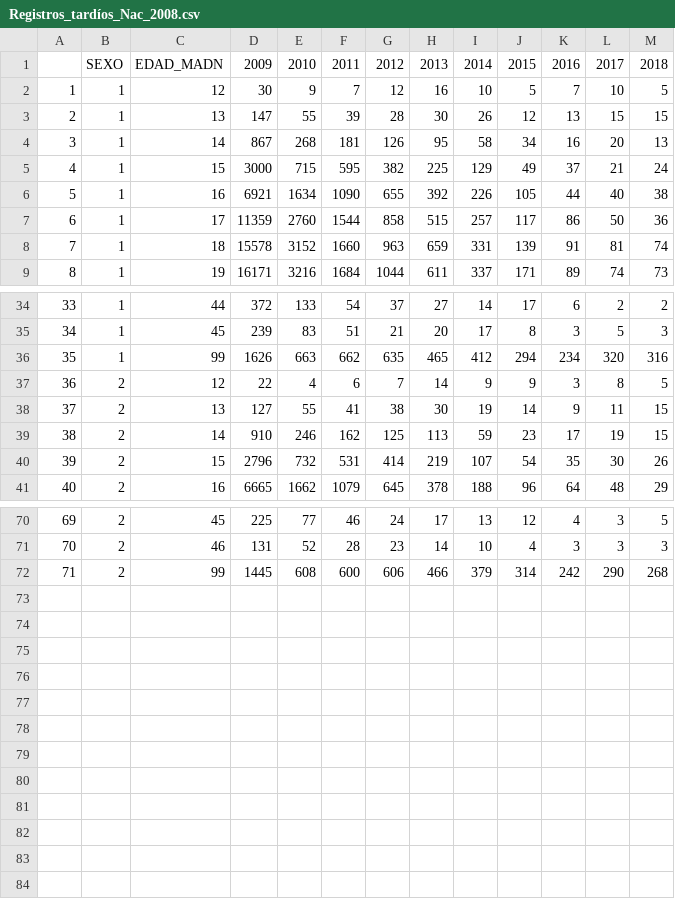
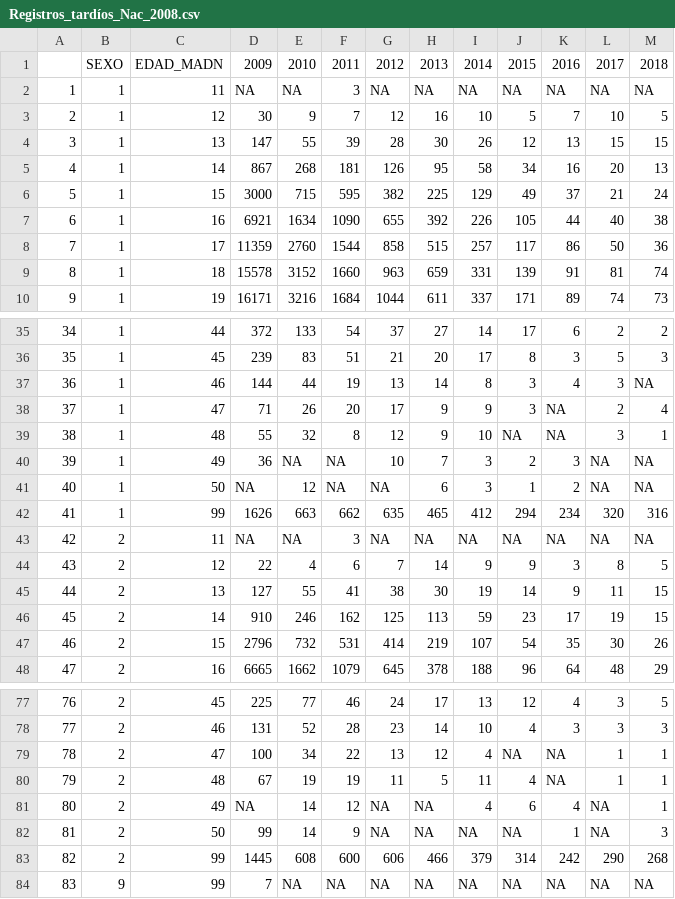
Before and after one commit to josealvarezm/Fertility, a CSV file: bin/Registros tardíos/Registros_tardíos_Nac_2008.csv, drawn as a sheet; only a part is shown, gaps mark what is left out; addresses are those after the commit; the diff names each change by its address in the sheet, - before the commit and + after, or states it on an @@ line.

```diff
--- a/bin/Registros tardíos/Registros_tardíos_Nac_2008.csv
+++ b/bin/Registros tardíos/Registros_tardíos_Nac_2008.csv
+row 2: 1 | 1 | 11 | NA | NA | 3 | NA | NA | NA | NA | NA | NA | NA
@@ column A renumbered between rows 3 and 83 @@
+row 37: 36 | 1 | 46 | 144 | 44 | 19 | 13 | 14 | 8 | 3 | 4 | 3 | NA
+row 38: 37 | 1 | 47 | 71 | 26 | 20 | 17 | 9 | 9 | 3 | NA | 2 | 4
+row 39: 38 | 1 | 48 | 55 | 32 | 8 | 12 | 9 | 10 | NA | NA | 3 | 1
+row 40: 39 | 1 | 49 | 36 | NA | NA | 10 | 7 | 3 | 2 | 3 | NA | NA
+row 41: 40 | 1 | 50 | NA | 12 | NA | NA | 6 | 3 | 1 | 2 | NA | NA
+row 43: 42 | 2 | 11 | NA | NA | 3 | NA | NA | NA | NA | NA | NA | NA
+row 79: 78 | 2 | 47 | 100 | 34 | 22 | 13 | 12 | 4 | NA | NA | 1 | 1
+row 80: 79 | 2 | 48 | 67 | 19 | 19 | 11 | 5 | 11 | 4 | NA | 1 | 1
+row 81: 80 | 2 | 49 | NA | 14 | 12 | NA | NA | 4 | 6 | 4 | NA | 1
+row 82: 81 | 2 | 50 | 99 | 14 | 9 | NA | NA | NA | NA | 1 | NA | 3
+row 84: 83 | 9 | 99 | 7 | NA | NA | NA | NA | NA | NA | NA | NA | NA
```
Also changed, not shown: bin/Registros tardíos/Registros_tardíos_Nac_1985.csv, bin/Registros tardíos/Registros_tardíos_Nac_2009.csv, 28 other files.
